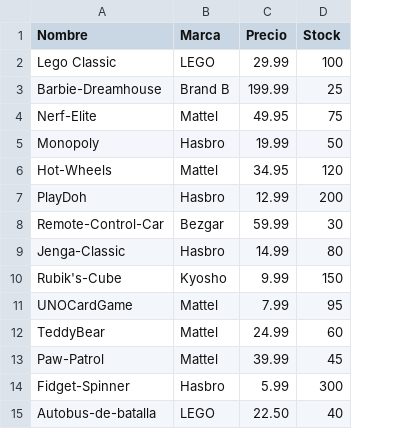
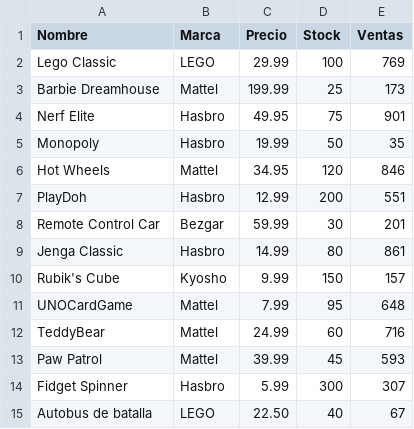
Before and after one commit to Changoleoncito/PROYECTOEDA, a CSV file: juguetes.csv, drawn as a sheet; the diff names each change by its address in the sheet, - before the commit and + after, or states it on an @@ line.

```diff
--- a/juguetes.csv
+++ b/juguetes.csv
+column E (Ventas), rows 2-15: 769 | 173 | 901 | 35 | 846 | 551 | 201 | 861 | 157 | 648 | 716 | 593 | 307 | 67
-A3 (Nombre): Barbie-Dreamhouse
+A3 (Nombre): Barbie Dreamhouse
-B3 (Marca): Brand B
+B3 (Marca): Mattel
-A4 (Nombre): Nerf-Elite
+A4 (Nombre): Nerf Elite
-B4 (Marca): Mattel
+B4 (Marca): Hasbro
-A6 (Nombre): Hot-Wheels
+A6 (Nombre): Hot Wheels
-A8 (Nombre): Remote-Control-Car
+A8 (Nombre): Remote Control Car
-A9 (Nombre): Jenga-Classic
+A9 (Nombre): Jenga Classic
-A10 (Nombre): Rubik's-Cube
+A10 (Nombre): Rubik's Cube
-A13 (Nombre): Paw-Patrol
+A13 (Nombre): Paw Patrol
-A14 (Nombre): Fidget-Spinner
+A14 (Nombre): Fidget Spinner
-A15 (Nombre): Autobus-de-batalla
+A15 (Nombre): Autobus de batalla
```
Also changed, not shown: belleza.csv, herramientas.csv, 7 other files.
